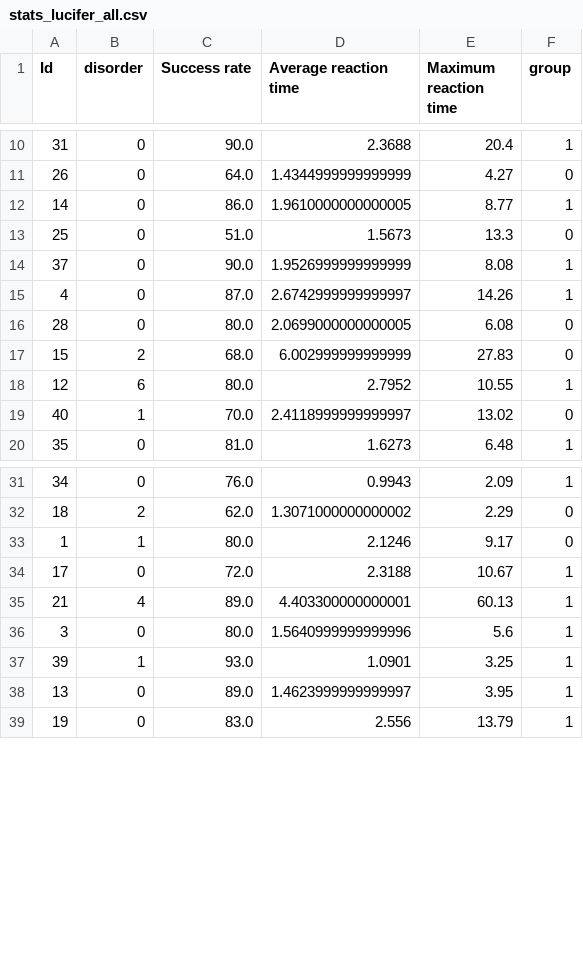
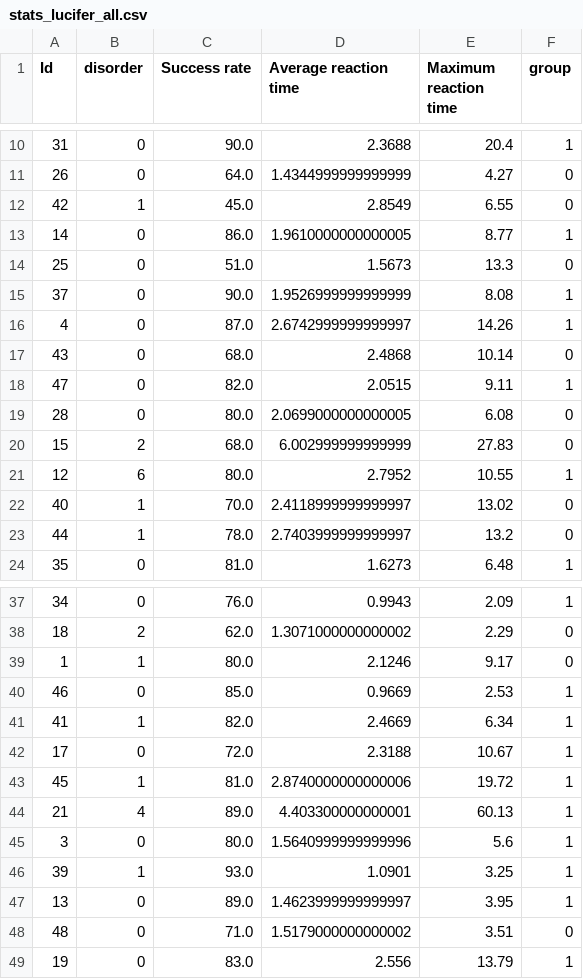
Before and after one commit to ICRIN-lab/statistical_analysis_tasks, a CSV file: stats_jpg/lucifer/stats_lucifer_all.csv, drawn as a sheet; only a part is shown, gaps mark what is left out; the diff covers the shown part only.

```diff
--- a/stats_jpg/lucifer/stats_lucifer_all.csv
+++ b/stats_jpg/lucifer/stats_lucifer_all.csv
@@ -11,2 +11,3 @@ Id,disorder,Success rate,Average reaction time,Maximum reaction time,group
 26,0,64.0,1.4344999999999999,4.27,0
+42,1,45.0,2.8549,6.55,0
 14,0,86.0,1.9610000000000005,8.77,1
@@ -15,2 +16,4 @@ Id,disorder,Success rate,Average reaction time,Maximum reaction time,group
 4,0,87.0,2.6742999999999997,14.26,1
+43,0,68.0,2.4868,10.14,0
+47,0,82.0,2.0515,9.11,1
 28,0,80.0,2.0699000000000005,6.08,0
@@ -19,2 +22,3 @@ Id,disorder,Success rate,Average reaction time,Maximum reaction time,group
 40,1,70.0,2.4118999999999997,13.02,0
+44,1,78.0,2.7403999999999997,13.2,0
 35,0,81.0,1.6273,6.48,1
@@ -33,3 +39,6 @@ Id,disorder,Success rate,Average reaction time,Maximum reaction time,group
 1,1,80.0,2.1246,9.17,0
+46,0,85.0,0.9669,2.53,1
+41,1,82.0,2.4669,6.34,1
 17,0,72.0,2.3188,10.67,1
+45,1,81.0,2.8740000000000006,19.72,1
 21,4,89.0,4.403300000000001,60.13,1
@@ -38,2 +47,3 @@ Id,disorder,Success rate,Average reaction time,Maximum reaction time,group
 13,0,89.0,1.4623999999999997,3.95,1
+48,0,71.0,1.5179000000000002,3.51,0
 19,0,83.0,2.556,13.79,1
```
Also changed, not shown: 2 added rows elsewhere in this file, baseline_characteristics/Data_baseline.csv, stats_jpg/symmetry/stats_symmetry.csv, 10 other files.
